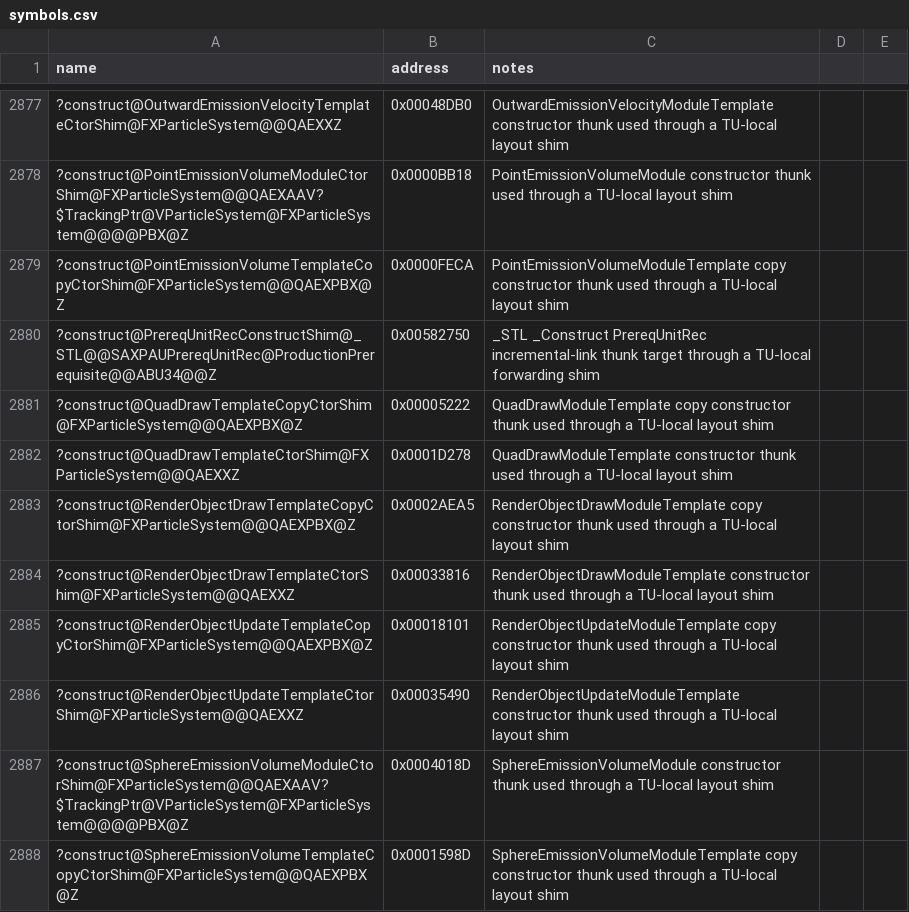
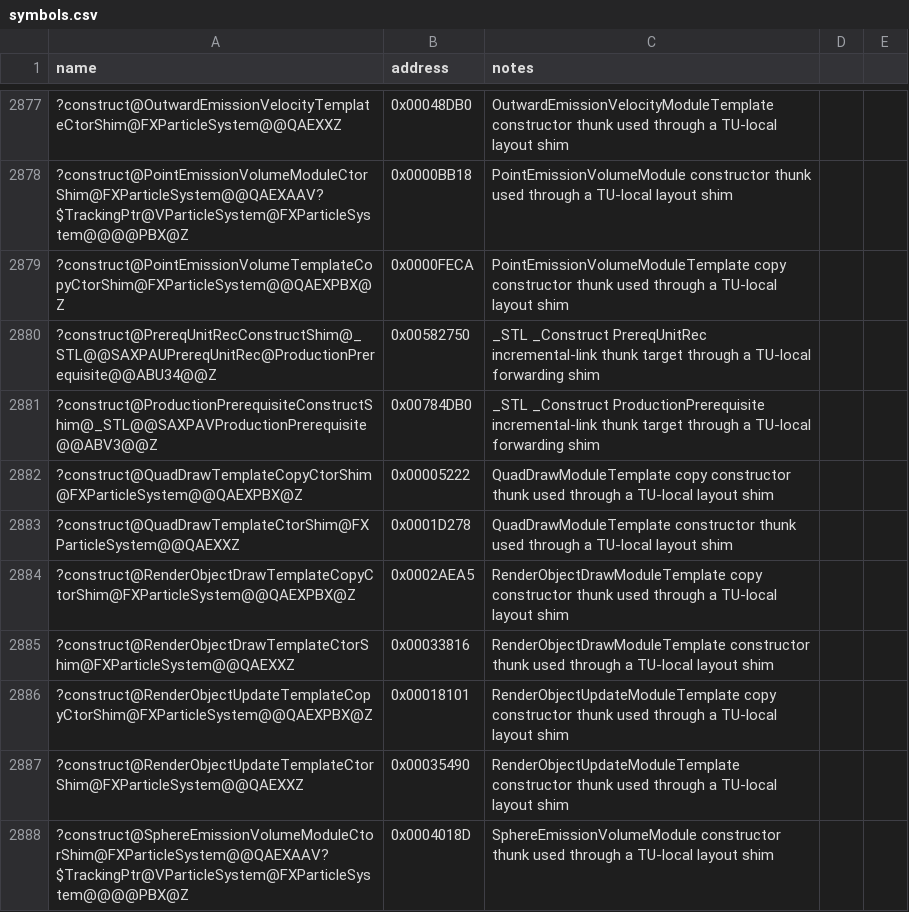
Before and after one commit to Doble-K/Open-BFME-1, a CSV file: reverse/symbols.csv, drawn as a sheet; only a part is shown, gaps mark what is left out; the shorter side is filled out with more unchanged rows.

Commit message:
Open-BFME5 convert STL _Construct ProductionPrerequisite thunk
Replace the 5-byte E9 incremental-link naked dump with clean C++ that
forwards through a TU-local static shim pinned to the real body.

```diff
--- a/reverse/symbols.csv
+++ b/reverse/symbols.csv
@@ -2880,2 +2880,3 @@ name,address,notes
 ?construct@PrereqUnitRecConstructShim@_STL@@SAXPAUPrereqUnitRec@ProductionPrerequisite@@ABU34@@Z,0x00582750,_STL _Construct PrereqUnitRec incremental-link thunk target through a TU-local forwarding shim
+?construct@ProductionPrerequisiteConstructShim@_STL@@SAXPAVProductionPrerequisite@@ABV3@@Z,0x00784DB0,_STL _Construct ProductionPrerequisite incremental-link thunk target through a TU-local forwarding shim
 ?construct@QuadDrawTemplateCopyCtorShim@FXParticleSystem@@QAEXPBX@Z,0x00005222,QuadDrawModuleTemplate copy constructor thunk used through a TU-local layout shim
```
Also changed, not shown: 1 other file.
